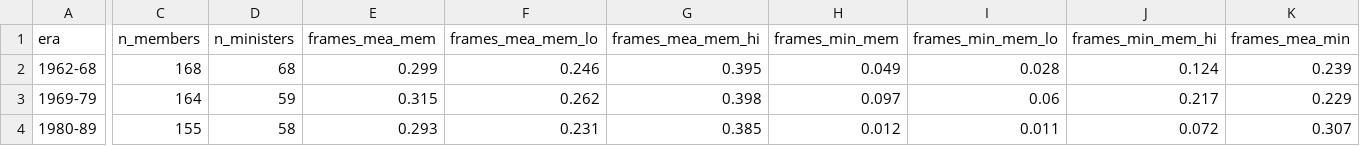
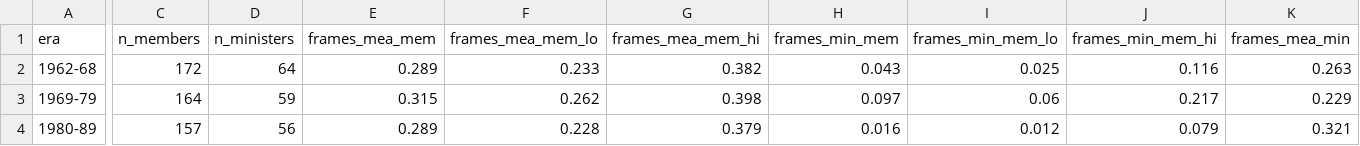
Before and after one commit to RaviRasputin/Parliamentary_Debates-Lok-Sabha-, a CSV file: analysis/nuclear_1962_1999/validation/series_gap_broad.csv, drawn as a sheet; only a part is shown, gaps mark what is left out; the diff covers the shown part only; the diff names each change by its address in the sheet, - before the commit and + after, or states it on an @@ line.

```diff
--- a/analysis/nuclear_1962_1999/validation/series_gap_broad.csv
+++ b/analysis/nuclear_1962_1999/validation/series_gap_broad.csv
-C2 (n_members): 168
+C2 (n_members): 172
-D2 (n_ministers): 68
+D2 (n_ministers): 64
-E2 (frames_mea_mem): 0.299
+E2 (frames_mea_mem): 0.289
-F2 (frames_mea_mem_lo): 0.246
+F2 (frames_mea_mem_lo): 0.233
-G2 (frames_mea_mem_hi): 0.395
+G2 (frames_mea_mem_hi): 0.382
-H2 (frames_min_mem): 0.049
+H2 (frames_min_mem): 0.043
-I2 (frames_min_mem_lo): 0.028
+I2 (frames_min_mem_lo): 0.025
-J2 (frames_min_mem_hi): 0.124
+J2 (frames_min_mem_hi): 0.116
-K2 (frames_mea_min): 0.239
+K2 (frames_mea_min): 0.263
-C4 (n_members): 155
+C4 (n_members): 157
-D4 (n_ministers): 58
+D4 (n_ministers): 56
-E4 (frames_mea_mem): 0.293
+E4 (frames_mea_mem): 0.289
-F4 (frames_mea_mem_lo): 0.231
+F4 (frames_mea_mem_lo): 0.228
-G4 (frames_mea_mem_hi): 0.385
+G4 (frames_mea_mem_hi): 0.379
-H4 (frames_min_mem): 0.012
+H4 (frames_min_mem): 0.016
-I4 (frames_min_mem_lo): 0.011
+I4 (frames_min_mem_lo): 0.012
-J4 (frames_min_mem_hi): 0.072
+J4 (frames_min_mem_hi): 0.079
-K4 (frames_mea_min): 0.307
+K4 (frames_mea_min): 0.321
```
Also changed, not shown: 74 edited cells elsewhere in this file, analysis/nuclear_1962_1999/output/frames_by_family.csv, analysis/nuclear_1962_1999/output/frames_by_period.csv, 17 other files.
